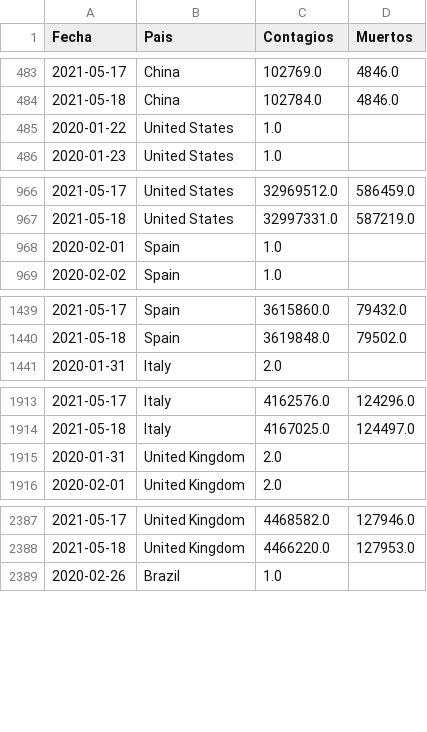
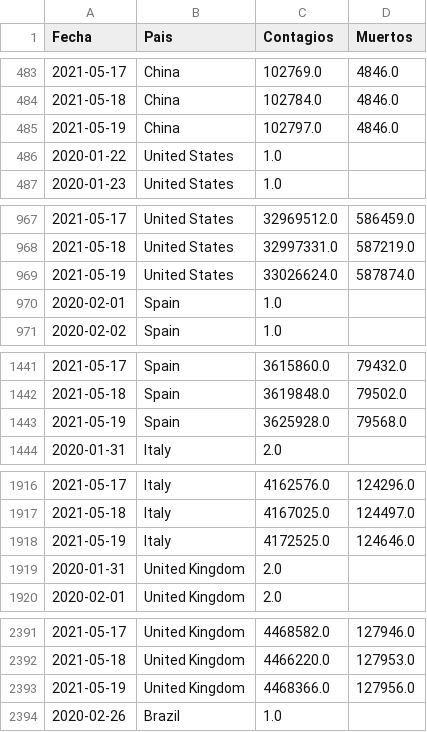
Before and after one commit to LoretoSanchez/Covid19, a CSV file: paises2.csv, drawn as a sheet; only a part is shown, gaps mark what is left out; the diff covers the shown part only; the diff names each change by its address in the sheet, - before the commit and + after, or states it on an @@ line.

```diff
--- a/paises2.csv
+++ b/paises2.csv
+row 485: 2021-05-19 | China | 102797.0 | 4846.0
+row 969: 2021-05-19 | United States | 33026624.0 | 587874.0
+row 1443: 2021-05-19 | Spain | 3625928.0 | 79568.0
+row 1918: 2021-05-19 | Italy | 4172525.0 | 124646.0
+row 2393: 2021-05-19 | United Kingdom | 4468366.0 | 127956.0
```
Also changed, not shown: 8 added rows elsewhere in this file, paises.csv, 1 other file.
